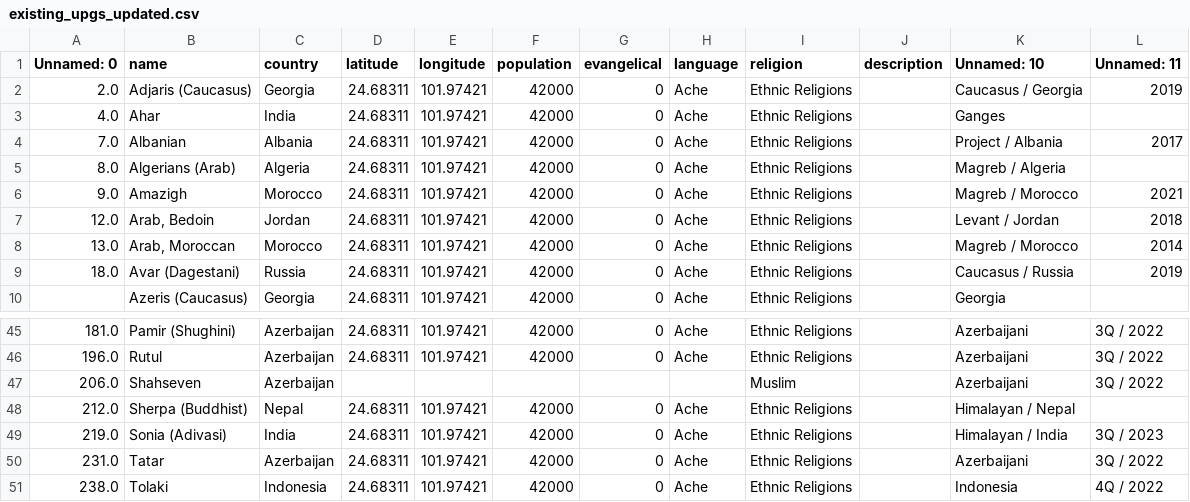
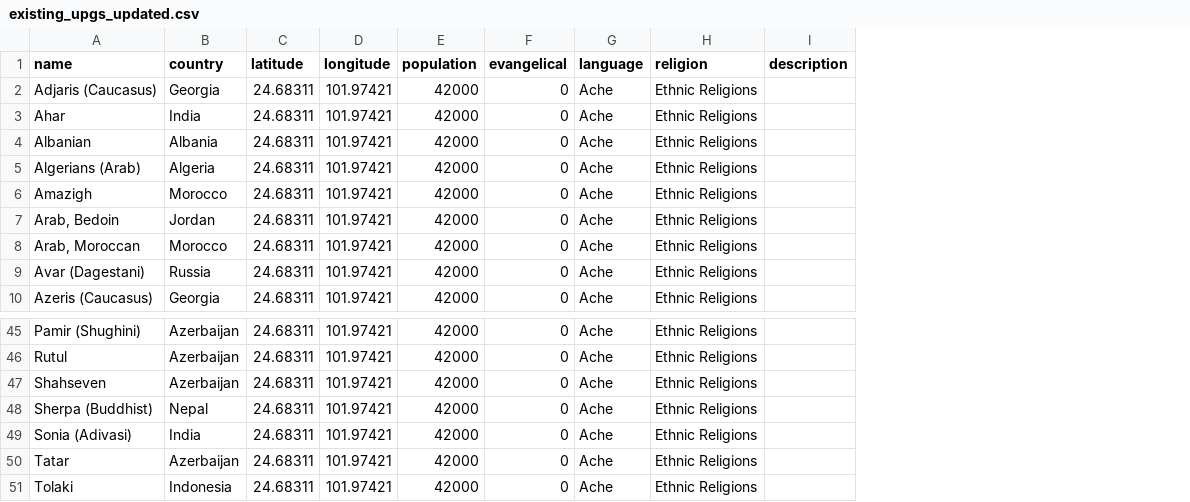
Before and after one commit to jburchel/findapeople, a CSV file: data/existing_upgs_updated.csv, drawn as a sheet; only a part is shown, gaps mark what is left out; removed rows and columns are numbered as before the commit, all else as after; the diff names each change by its address in the sheet, - before the commit and + after, or states it on an @@ line.

```diff
--- a/data/existing_upgs_updated.csv
+++ b/data/existing_upgs_updated.csv
-column A (Unnamed: 0), rows 2-9: 2.0 | 4.0 | 7.0 | 8.0 | 9.0 | 12.0 | 13.0 | 18.0; rows 45-51: 181.0 | 196.0 | 206.0 | 212.0 | 219.0 | 231.0 | 238.0
-column K (Unnamed: 10), rows 2-10: Caucasus / Georgia | Ganges | Project / Albania | Magreb / Algeria | Magreb / Morocco | Levant / Jordan | Magreb / Morocco | Caucasus / Russia | Georgia; rows 45-51: Azerbaijani | Azerbaijani | Azerbaijani | Himalayan / Nepal | Himalayan / India | Azerbaijani | Indonesia
-column L (Unnamed: 11), rows 2-9: 2019 |  | 2017 |  | 2021 | 2018 | 2014 | 2019; rows 45-51: 3Q / 2022 | 3Q / 2022 | 3Q / 2022 |  | 3Q / 2023 | 3Q / 2022 | 4Q / 2022
-C47 (latitude): (empty)
+C47 (latitude): 24.68311
-D47 (longitude): (empty)
+D47 (longitude): 101.97421
-E47 (population): (empty)
+E47 (population): 42000
-F47 (evangelical): (empty)
+F47 (evangelical): 0
-G47 (language): (empty)
+G47 (language): Ache
-H47 (religion): Muslim
+H47 (religion): Ethnic Religions
```
Also changed, not shown: 1 other file.
